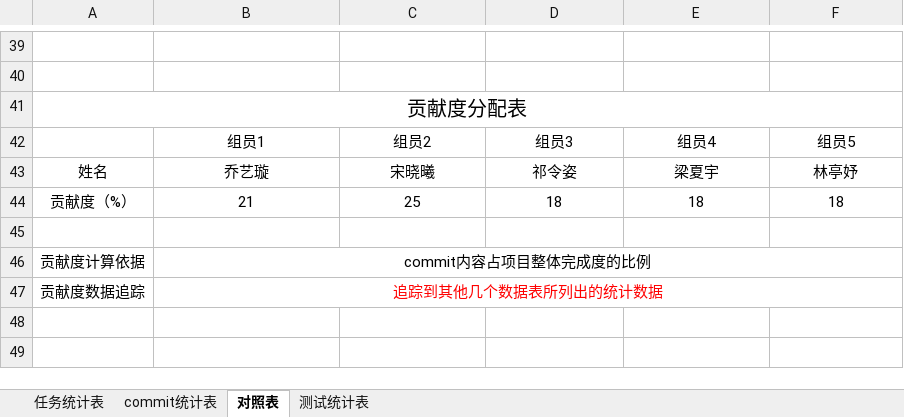
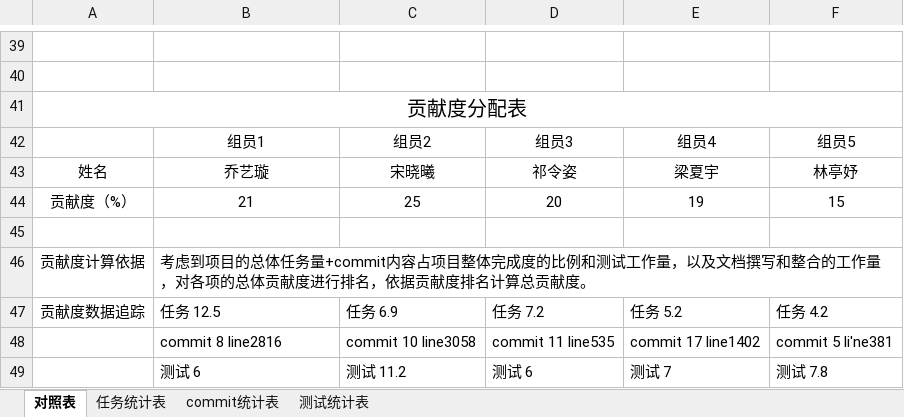
Before and after one commit to sebuaa2019/Team102, an Excel workbook: 文档/开发和测试过程数据统计对照表102.xlsx, sheet 对照表, drawn as a sheet; only a part is shown, gaps mark what is left out; values as stored, in another font and other column widths than the file's, no borders; removed rows and columns are numbered as before the commit, all else as after; the diff names each change by its address in the sheet, - before the commit and + after, or states it on an @@ line.

```diff
--- a/文档/开发和测试过程数据统计对照表102.xlsx (sheet 对照表)
+++ b/文档/开发和测试过程数据统计对照表102.xlsx (sheet 对照表)
@@ sheet tab order changed: 对照表 | 任务统计表 | commit统计表 | 测试统计表 @@
-D44: 18
+D44: 20
-E44: 18
+E44: 19
-F44: 18
+F44: 15
-B46: commit内容占项目整体完成度的比例
+B46: 考虑到项目的总体任务量+commit内容占项目整体完成度的比例和测试工作量，以及文档撰写和整合的工作量，对各项的总体贡献度进行排名，依据贡献度排名计算总贡献度。
-B46 alignment: center
+B46 alignment: left
-row 47: 贡献度数据追踪 | 追踪到其他几个数据表所列出的统计数据
+row 47: 贡献度数据追踪 | 任务 12.5 | 任务 6.9 | 任务 7.2 | 任务 5.2 | 任务 4.2
+row 48:  | commit 8 line2816 | commit 10 line3058 | commit 11 line535 | commit 17 line1402 | commit 5 li'ne381
+row 49:  | 测试 6 | 测试 11.2 | 测试 6 | 测试 7 | 测试 7.8
```
Also changed, not shown: sheet 测试统计表, sheet 任务统计表, sheet commit统计表.
